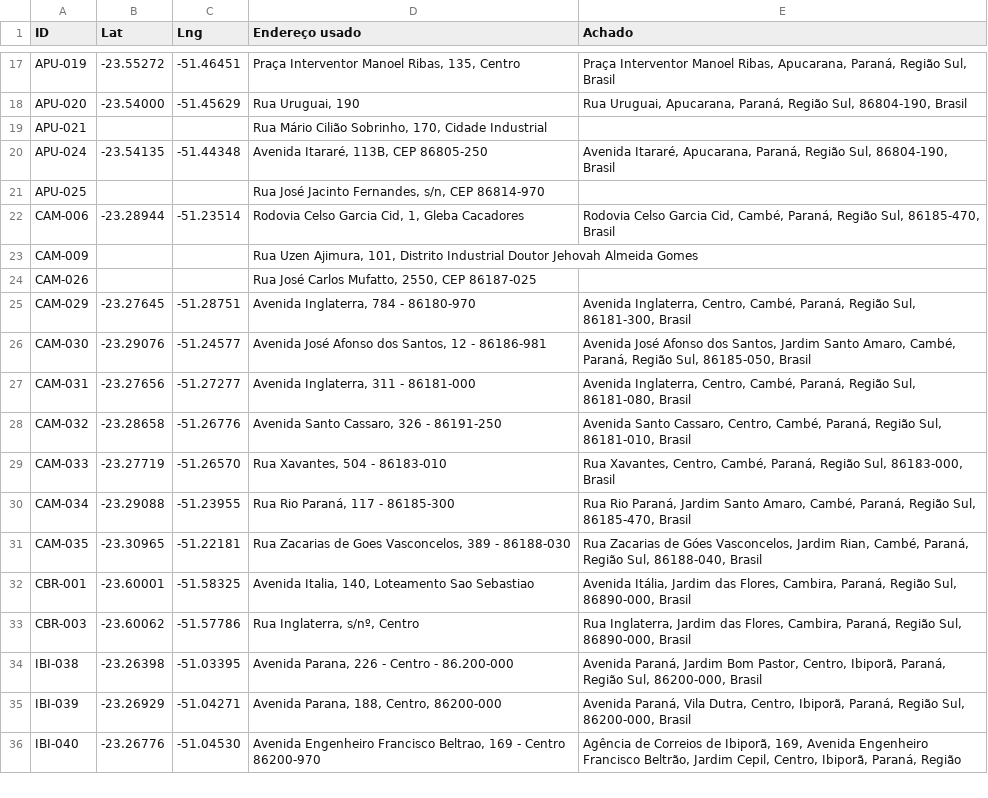
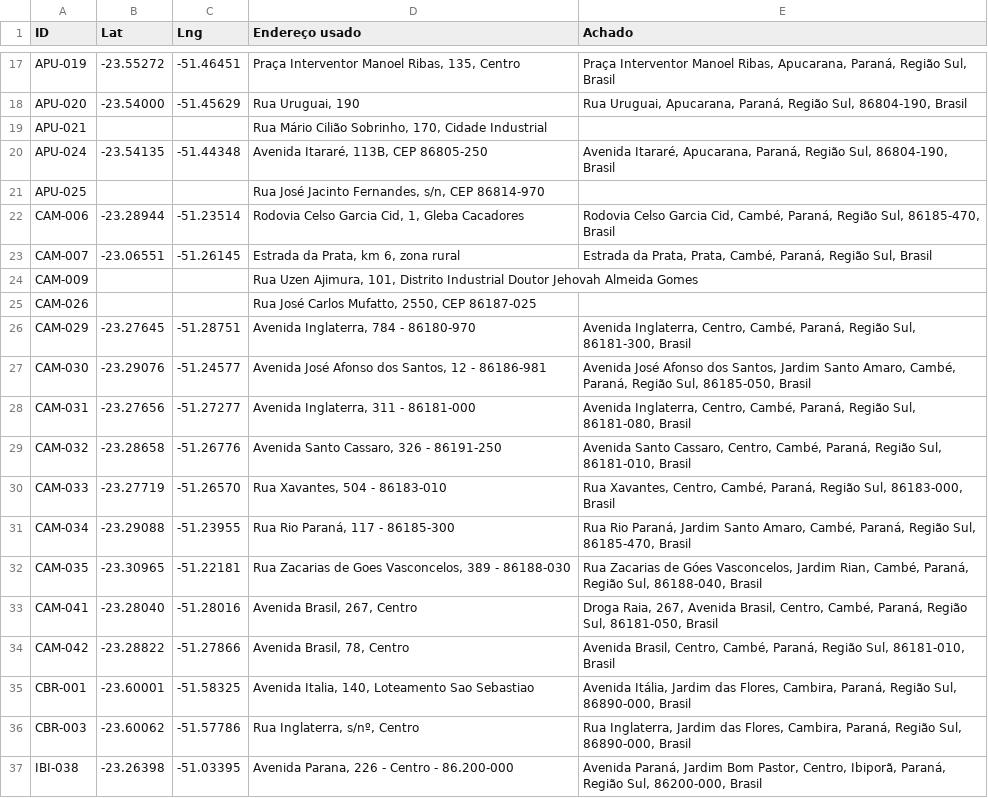
Before and after one commit to JenniferWaldhelm/desvia, a CSV file: dados/coordenadas.csv, drawn as a sheet; only a part is shown, gaps mark what is left out; the shorter side is filled out with more unchanged rows; the diff names each change by its address in the sheet, - before the commit and + after, or states it on an @@ line.

```diff
--- a/dados/coordenadas.csv
+++ b/dados/coordenadas.csv
+row 23: CAM-007 | -23.06551 | -51.26145 | Estrada da Prata, km 6, zona rural | Estrada da Prata, Prata, Cambé, Paraná, Região Sul, Brasil
+row 33: CAM-041 | -23.28040 | -51.28016 | Avenida Brasil, 267, Centro | Droga Raia, 267, Avenida Brasil, Centro, Cambé, Paraná, Região Sul, 86181-050, Brasil
+row 34: CAM-042 | -23.28822 | -51.27866 | Avenida Brasil, 78, Centro | Avenida Brasil, Centro, Cambé, Paraná, Região Sul, 86181-010, Brasil
```
Also changed, not shown: dados/pontos.csv, 17 other files.
